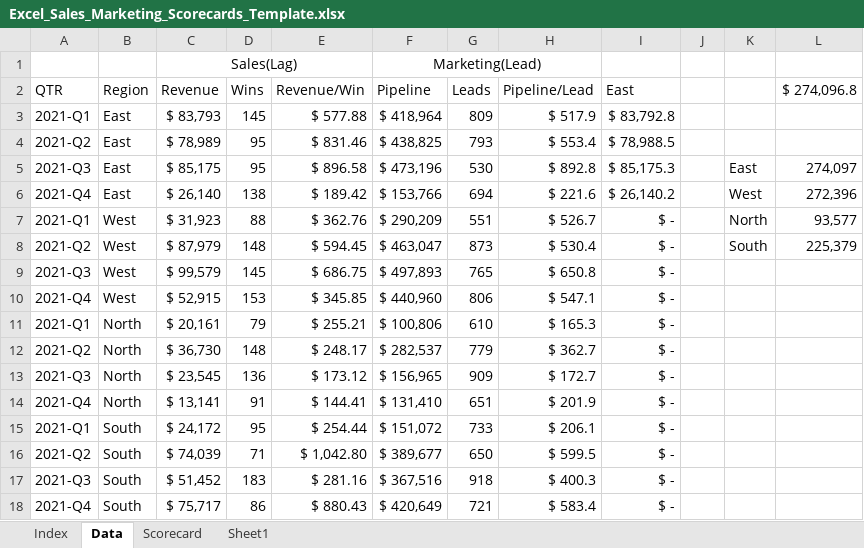
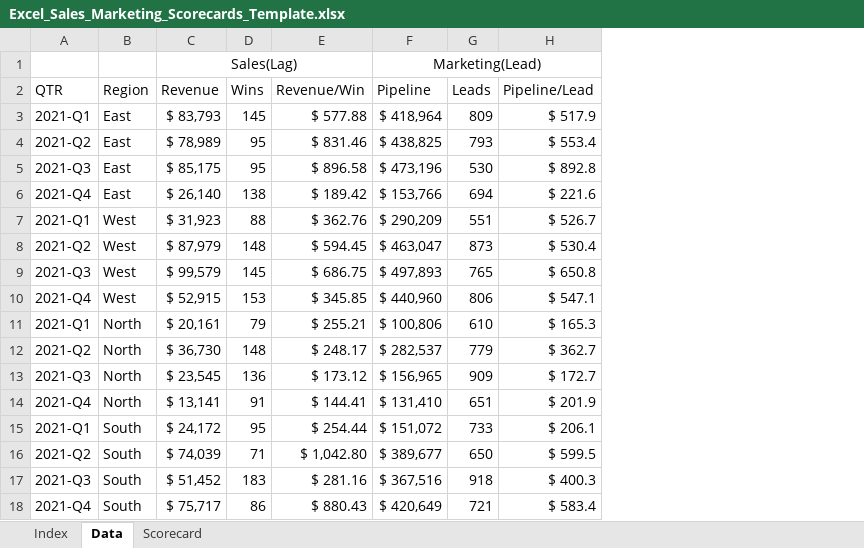
Before and after one commit to KunaalNaik/DSM_Excel_Analytics, an Excel workbook: L0 Analytics with Excel/Excel_Sales_Marketing_Scorecards_Template.xlsx, sheet Data, drawn as a sheet; values as stored, in another font and other column widths than the file's, no borders; the diff names each change by its address in the sheet, - before the commit and + after, or states it on an @@ line.

```diff
--- a/L0 Analytics with Excel/Excel_Sales_Marketing_Scorecards_Template.xlsx (sheet Data)
+++ b/L0 Analytics with Excel/Excel_Sales_Marketing_Scorecards_Template.xlsx (sheet Data)
-sheet tab: Sheet1
-column I (East), rows 3-18: $ 83,792.8 | $ 78,988.5 | $ 85,175.3 | $ 26,140.2 | $ - | $ - | $ - | $ - | $ - | $ - | $ - | $ - | $ - | $ - | $ - | $ -
-column J, empty
-column K, rows 5-8: East | West | North | South
-column L ($ 274,096.8), rows 5-8: 274,097 | 272,396 | 93,577 | 225,379
```
Also changed, not shown: sheet Scorecard, charts or pictures, 2 other files.
